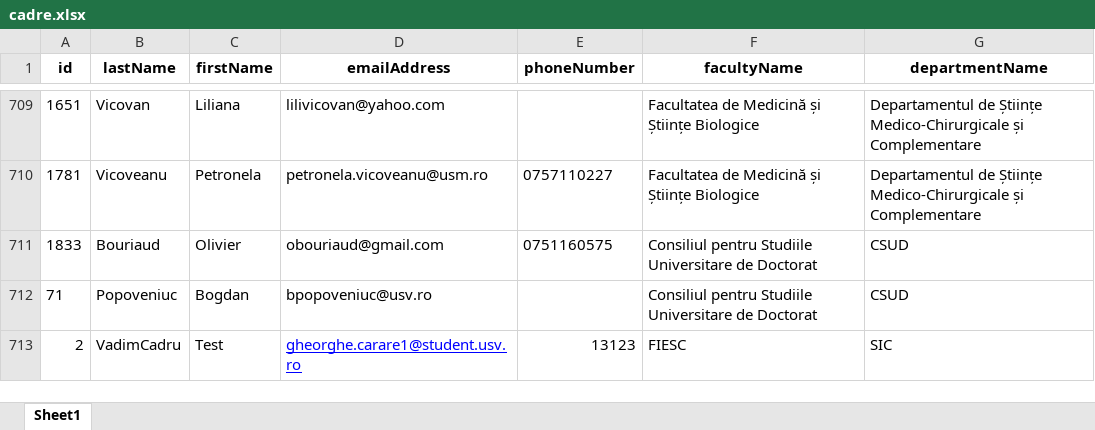
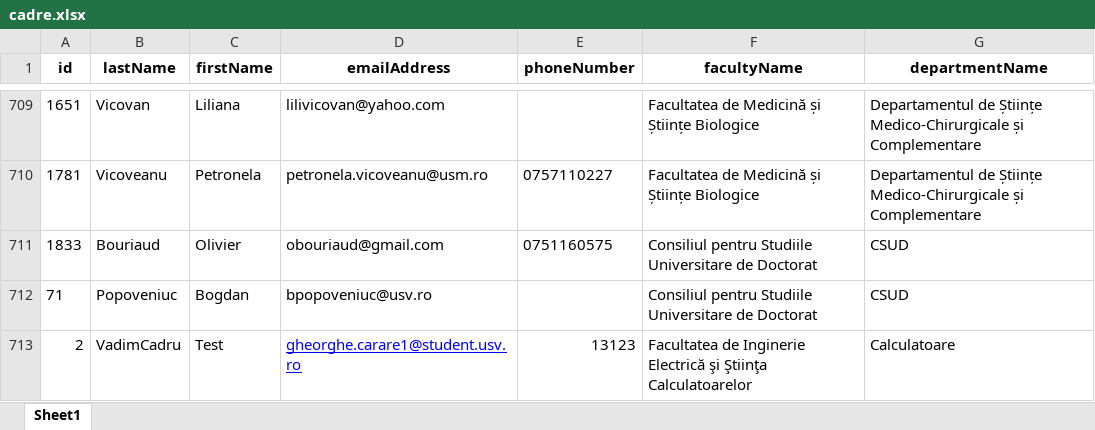
Before and after one commit to Wadim02/exam-scheduler, an Excel workbook: vizualizare_date/cadre.xlsx, sheet Sheet1, drawn as a sheet; only a part is shown, gaps mark what is left out; values as stored, in another font and other column widths than the file's, no borders; the diff names each change by its address in the sheet, - before the commit and + after, or states it on an @@ line.

```diff
--- a/vizualizare_date/cadre.xlsx (sheet Sheet1)
+++ b/vizualizare_date/cadre.xlsx (sheet Sheet1)
-F713 (facultyName): FIESC
+F713 (facultyName): Facultatea de Inginerie Electrică şi Ştiinţa Calculatoarelor
-G713 (departmentName): SIC
+G713 (departmentName): Calculatoare
```
Also changed, not shown: vizualizare_date/discipline.xlsx, vizualizare_date/sali.xlsx, 44 other files.
